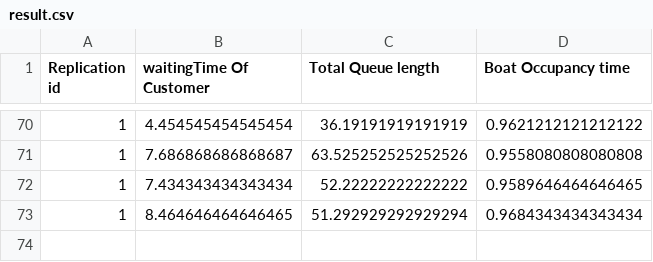
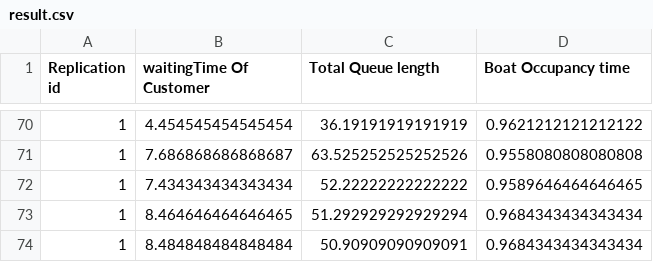
Before and after one commit to Dice2Play/simulationproject, a CSV file: Advanced Simulation - Assignment 1/result.csv, drawn as a sheet; only a part is shown, gaps mark what is left out; the diff names each change by its address in the sheet, - before the commit and + after, or states it on an @@ line.

```diff
--- a/Advanced Simulation - Assignment 1/result.csv
+++ b/Advanced Simulation - Assignment 1/result.csv
+row 74: 1 | 8.484848484848484 | 50.90909090909091 | 0.9684343434343434
```
Also changed, not shown: 9 other files.
